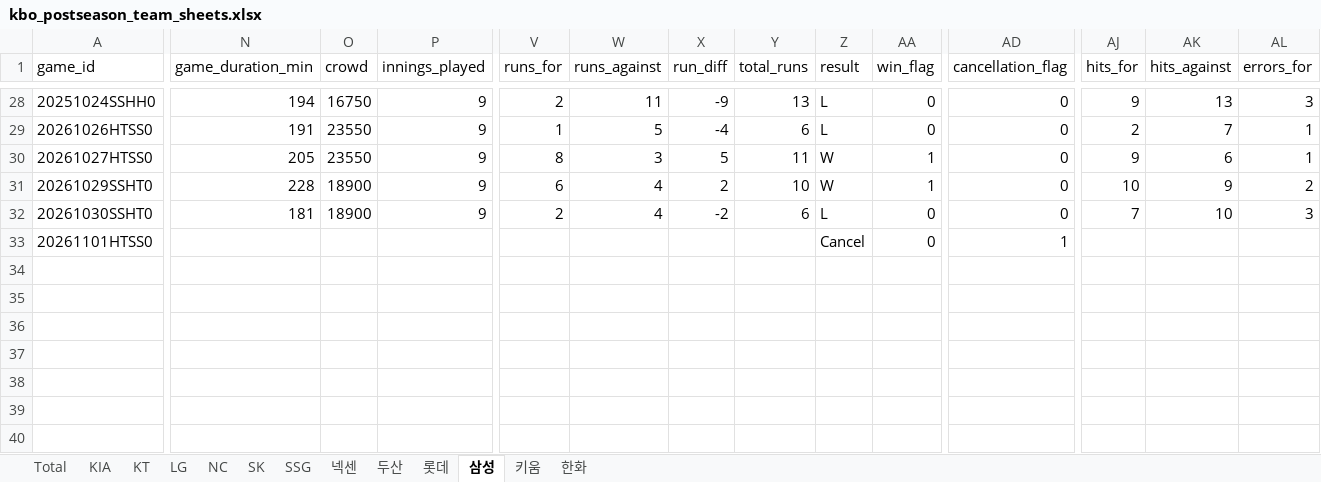
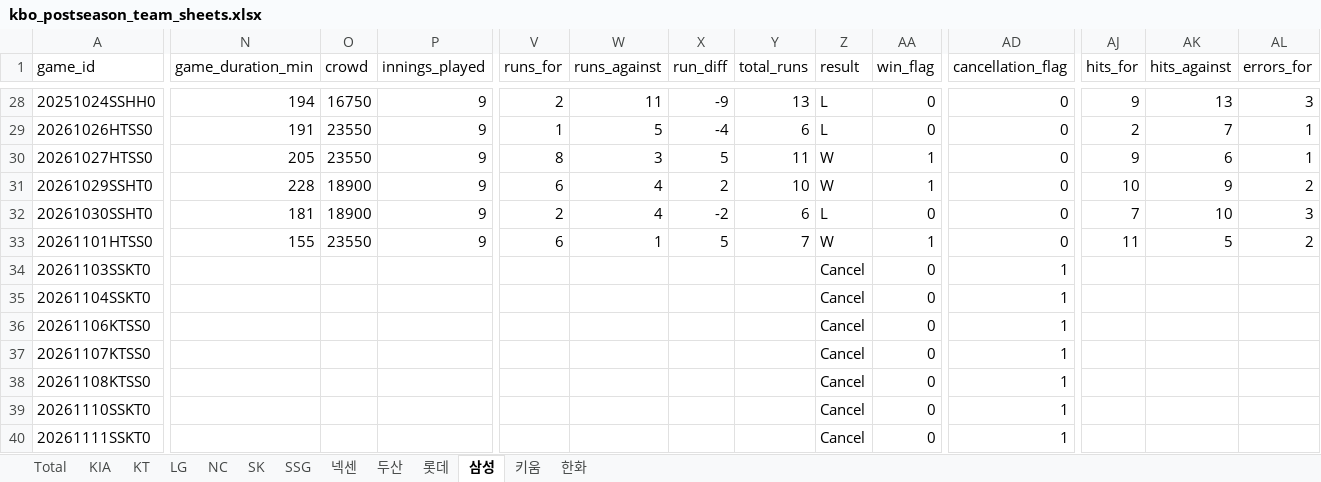
Before and after one commit to comographer/kbo-crawler, an Excel workbook: data/output/kbo_postseason_team_sheets.xlsx, sheet 삼성, drawn as a sheet; only a part is shown, gaps mark what is left out; values as stored, in another font and other column widths than the file's, no borders; rows hold the shown columns only; the diff covers the shown part only; the diff names each change by its address in the sheet, - before the commit and + after, or states it on an @@ line.

```diff
--- a/data/output/kbo_postseason_team_sheets.xlsx (sheet 삼성)
+++ b/data/output/kbo_postseason_team_sheets.xlsx (sheet 삼성)
-N33 (game_duration_min): (empty)
+N33 (game_duration_min): 155
-O33 (crowd): (empty)
+O33 (crowd): 23550
-P33 (innings_played): (empty)
+P33 (innings_played): 9
-V33 (runs_for): (empty)
+V33 (runs_for): 6
-W33 (runs_against): (empty)
+W33 (runs_against): 1
-X33 (run_diff): (empty)
+X33 (run_diff): 5
-Y33 (total_runs): (empty)
+Y33 (total_runs): 7
-Z33 (result): Cancel
+Z33 (result): W
-AA33 (win_flag): 0
+AA33 (win_flag): 1
-AD33 (cancellation_flag): 1
+AD33 (cancellation_flag): 0
-AJ33 (hits_for): (empty)
+AJ33 (hits_for): 11
-AK33 (hits_against): (empty)
+AK33 (hits_against): 5
-AL33 (errors_for): (empty)
+AL33 (errors_for): 2
+row 34: 20261103SSKT0 |  |  |  |  |  |  |  | Cancel | 0 | 1
+row 35: 20261104SSKT0 |  |  |  |  |  |  |  | Cancel | 0 | 1
+row 36: 20261106KTSS0 |  |  |  |  |  |  |  | Cancel | 0 | 1
+row 37: 20261107KTSS0 |  |  |  |  |  |  |  | Cancel | 0 | 1
+row 38: 20261108KTSS0 |  |  |  |  |  |  |  | Cancel | 0 | 1
+row 39: 20261110SSKT0 |  |  |  |  |  |  |  | Cancel | 0 | 1
+row 40: 20261111SSKT0 |  |  |  |  |  |  |  | Cancel | 0 | 1
```
Also changed, not shown: 19 edited cells elsewhere in this sheet, sheet Total, sheet KT, sheet KIA, data/output/kbo_postseason_schedule.xlsx, 3 other files.
